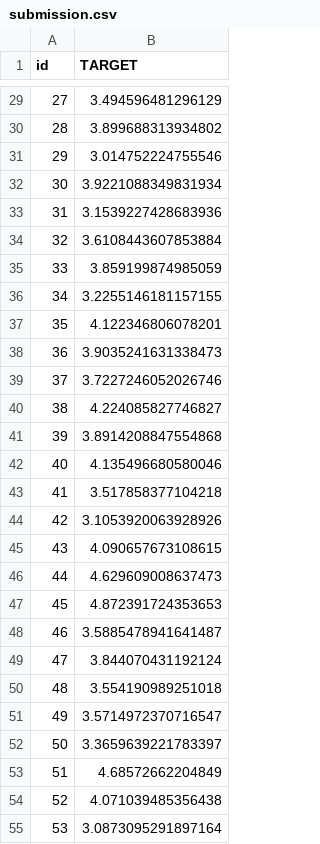
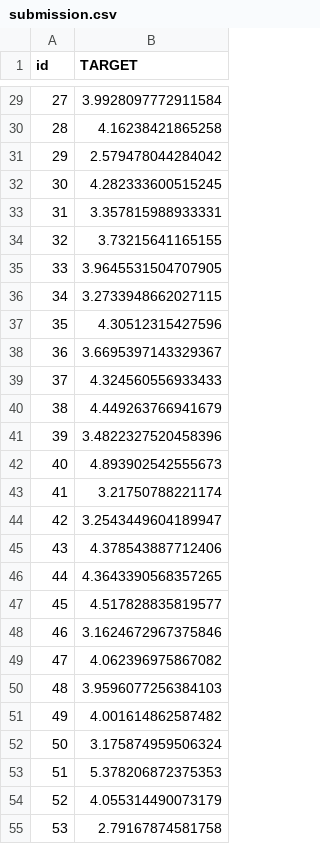
Before and after one commit to PiotrCenda/myeloma-survival-prediction, a CSV file: data/submission.csv, drawn as a sheet; only a part is shown, gaps mark what is left out; the diff covers the shown part only.

```diff
--- a/data/submission.csv
+++ b/data/submission.csv
@@ -29,27 +29,27 @@ id,TARGET
-27,3.494596481296129
-28,3.899688313934802
-29,3.014752224755546
-30,3.9221088349831934
-31,3.1539227428683936
-32,3.6108443607853884
-33,3.859199874985059
-34,3.2255146181157155
-35,4.122346806078201
-36,3.9035241631338473
-37,3.7227246052026746
-38,4.224085827746827
-39,3.8914208847554868
-40,4.135496680580046
-41,3.517858377104218
-42,3.1053920063928926
-43,4.090657673108615
-44,4.629609008637473
-45,4.872391724353653
-46,3.5885478941641487
-47,3.844070431192124
-48,3.554190989251018
-49,3.5714972370716547
-50,3.3659639221783397
-51,4.68572662204849
-52,4.071039485356438
-53,3.0873095291897164
+27,3.9928097772911584
+28,4.16238421865258
+29,2.579478044284042
+30,4.282333600515245
+31,3.357815988933331
+32,3.73215641165155
+33,3.9645531504707905
+34,3.2733948662027115
+35,4.30512315427596
+36,3.6695397143329367
+37,4.324560556933433
+38,4.449263766941679
+39,3.4822327520458396
+40,4.893902542555673
+41,3.21750788221174
+42,3.2543449604189947
+43,4.378543887712406
+44,4.3643390568357265
+45,4.517828835819577
+46,3.1624672967375846
+47,4.062396975867082
+48,3.9596077256384103
+49,4.001614862587482
+50,3.175874959506324
+51,5.378206872375353
+52,4.055314490073179
+53,2.79167874581758
```
Also changed, not shown: 73 edited cells elsewhere in this file, 1 other file.
